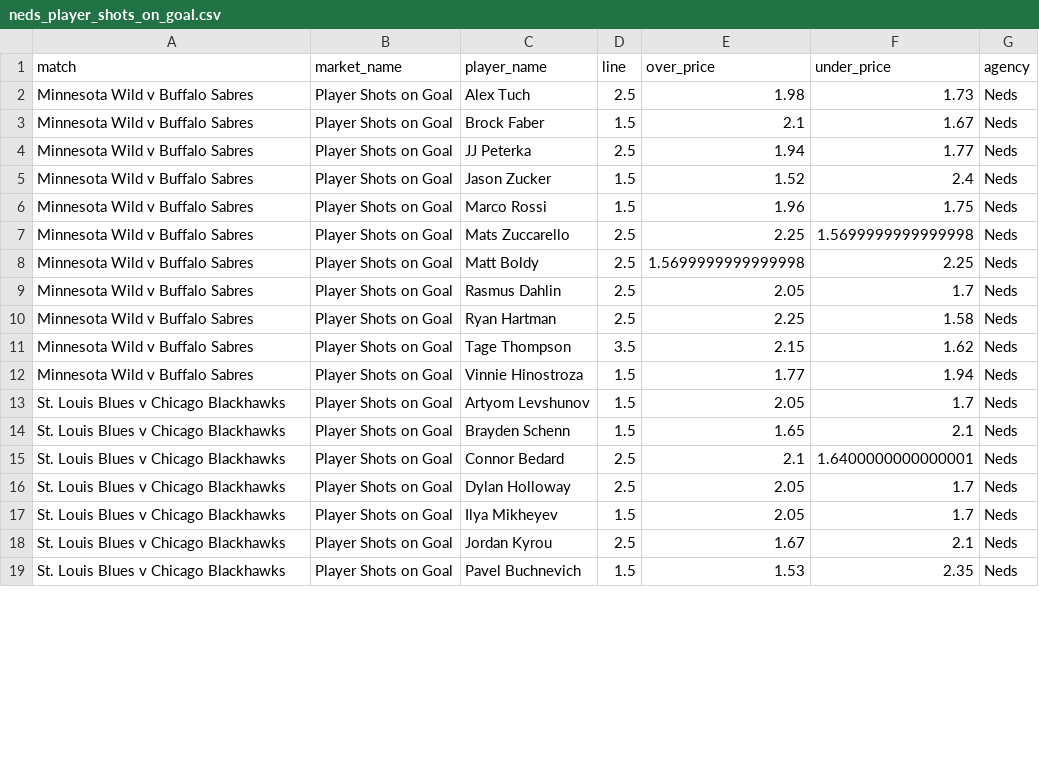
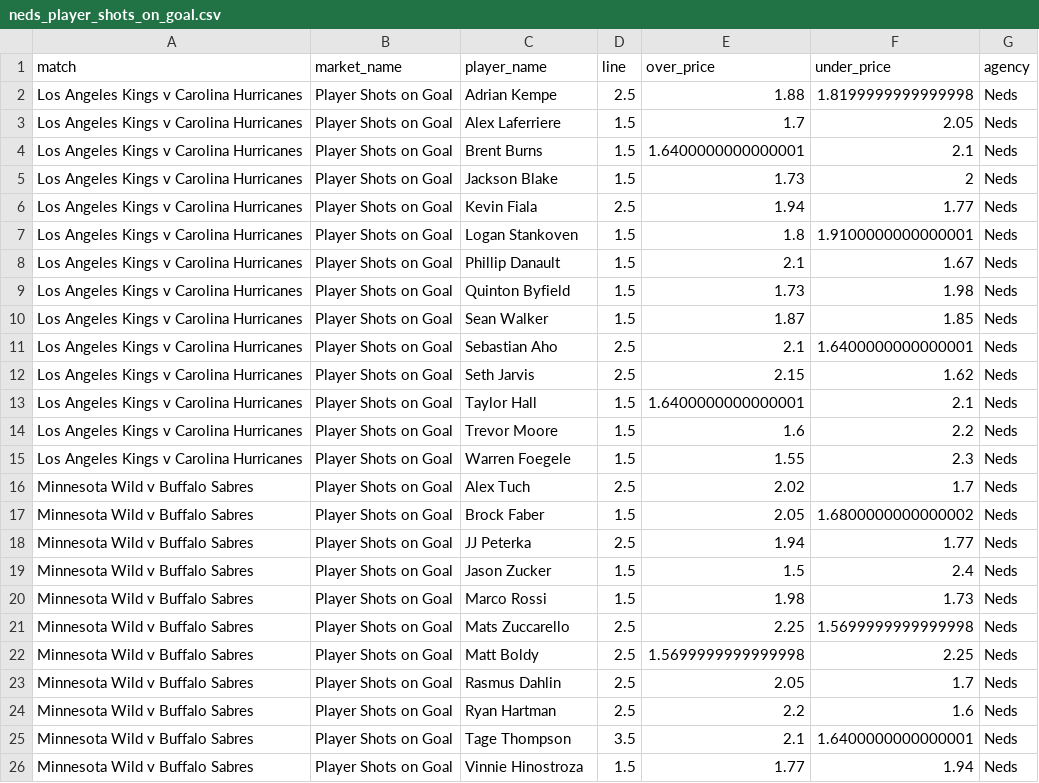
Before and after one commit to jamesbrown1417/NHL, a CSV file: Data/scraped_odds/neds_player_shots_on_goal.csv, drawn as a sheet; only a part is shown; the diff covers the shown part only.

```diff
--- a/Data/scraped_odds/neds_player_shots_on_goal.csv
+++ b/Data/scraped_odds/neds_player_shots_on_goal.csv
@@ -1,7 +1,21 @@
 match,market_name,player_name,line,over_price,under_price,agency
-Minnesota Wild v Buffalo Sabres,Player Shots on Goal,Alex Tuch,2.5,1.98,1.73,Neds
-Minnesota Wild v Buffalo Sabres,Player Shots on Goal,Brock Faber,1.5,2.1,1.67,Neds
+Los Angeles Kings v Carolina Hurricanes,Player Shots on Goal,Adrian Kempe,2.5,1.88,1.8199999999999998,Neds
+Los Angeles Kings v Carolina Hurricanes,Player Shots on Goal,Alex Laferriere,1.5,1.7,2.05,Neds
+Los Angeles Kings v Carolina Hurricanes,Player Shots on Goal,Brent Burns,1.5,1.6400000000000001,2.1,Neds
+Los Angeles Kings v Carolina Hurricanes,Player Shots on Goal,Jackson Blake,1.5,1.73,2,Neds
+Los Angeles Kings v Carolina Hurricanes,Player Shots on Goal,Kevin Fiala,2.5,1.94,1.77,Neds
+Los Angeles Kings v Carolina Hurricanes,Player Shots on Goal,Logan Stankoven,1.5,1.8,1.9100000000000001,Neds
+Los Angeles Kings v Carolina Hurricanes,Player Shots on Goal,Phillip Danault,1.5,2.1,1.67,Neds
+Los Angeles Kings v Carolina Hurricanes,Player Shots on Goal,Quinton Byfield,1.5,1.73,1.98,Neds
+Los Angeles Kings v Carolina Hurricanes,Player Shots on Goal,Sean Walker,1.5,1.87,1.85,Neds
+Los Angeles Kings v Carolina Hurricanes,Player Shots on Goal,Sebastian Aho,2.5,2.1,1.6400000000000001,Neds
+Los Angeles Kings v Carolina Hurricanes,Player Shots on Goal,Seth Jarvis,2.5,2.15,1.62,Neds
+Los Angeles Kings v Carolina Hurricanes,Player Shots on Goal,Taylor Hall,1.5,1.6400000000000001,2.1,Neds
+Los Angeles Kings v Carolina Hurricanes,Player Shots on Goal,Trevor Moore,1.5,1.6,2.2,Neds
+Los Angeles Kings v Carolina Hurricanes,Player Shots on Goal,Warren Foegele,1.5,1.55,2.3,Neds
+Minnesota Wild v Buffalo Sabres,Player Shots on Goal,Alex Tuch,2.5,2.02,1.7,Neds
+Minnesota Wild v Buffalo Sabres,Player Shots on Goal,Brock Faber,1.5,2.05,1.6800000000000002,Neds
 Minnesota Wild v Buffalo Sabres,Player Shots on Goal,JJ Peterka,2.5,1.94,1.77,Neds
-Minnesota Wild v Buffalo Sabres,Player Shots on Goal,Jason Zucker,1.5,1.52,2.4,Neds
-Minnesota Wild v Buffalo Sabres,Player Shots on Goal,Marco Rossi,1.5,1.96,1.75,Neds
+Minnesota Wild v Buffalo Sabres,Player Shots on Goal,Jason Zucker,1.5,1.5,2.4,Neds
+Minnesota Wild v Buffalo Sabres,Player Shots on Goal,Marco Rossi,1.5,1.98,1.73,Neds
 Minnesota Wild v Buffalo Sabres,Player Shots on Goal,Mats Zuccarello,2.5,2.25,1.5699999999999998,Neds
@@ -9,11 +23,4 @@ Minnesota Wild v Buffalo Sabres,Player Shots on Goal,Matt Boldy,2.5,1.5699999999
 Minnesota Wild v Buffalo Sabres,Player Shots on Goal,Rasmus Dahlin,2.5,2.05,1.7,Neds
-Minnesota Wild v Buffalo Sabres,Player Shots on Goal,Ryan Hartman,2.5,2.25,1.58,Neds
-Minnesota Wild v Buffalo Sabres,Player Shots on Goal,Tage Thompson,3.5,2.15,1.62,Neds
+Minnesota Wild v Buffalo Sabres,Player Shots on Goal,Ryan Hartman,2.5,2.2,1.6,Neds
+Minnesota Wild v Buffalo Sabres,Player Shots on Goal,Tage Thompson,3.5,2.1,1.6400000000000001,Neds
 Minnesota Wild v Buffalo Sabres,Player Shots on Goal,Vinnie Hinostroza,1.5,1.77,1.94,Neds
-St. Louis Blues v Chicago Blackhawks,Player Shots on Goal,Artyom Levshunov,1.5,2.05,1.7,Neds
-St. Louis Blues v Chicago Blackhawks,Player Shots on Goal,Brayden Schenn,1.5,1.65,2.1,Neds
-St. Louis Blues v Chicago Blackhawks,Player Shots on Goal,Connor Bedard,2.5,2.1,1.6400000000000001,Neds
-St. Louis Blues v Chicago Blackhawks,Player Shots on Goal,Dylan Holloway,2.5,2.05,1.7,Neds
-St. Louis Blues v Chicago Blackhawks,Player Shots on Goal,Ilya Mikheyev,1.5,2.05,1.7,Neds
-St. Louis Blues v Chicago Blackhawks,Player Shots on Goal,Jordan Kyrou,2.5,1.67,2.1,Neds
-St. Louis Blues v Chicago Blackhawks,Player Shots on Goal,Pavel Buchnevich,1.5,1.53,2.35,Neds
```
Also changed, not shown: 3 removed rows elsewhere in this file, Data/scraped_odds/neds_player_assists.csv, Data/scraped_odds/neds_player_points.csv, 34 other files.
